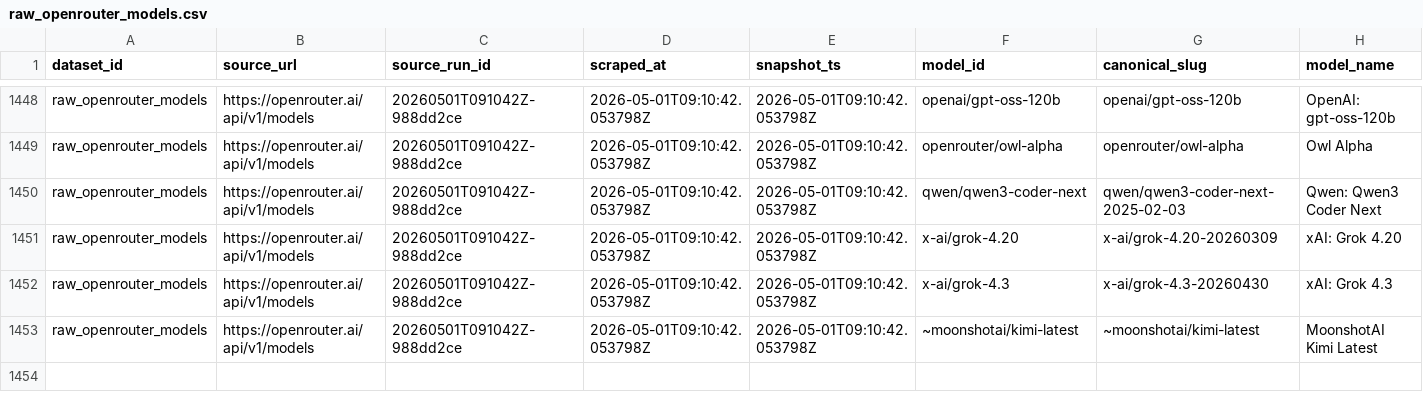
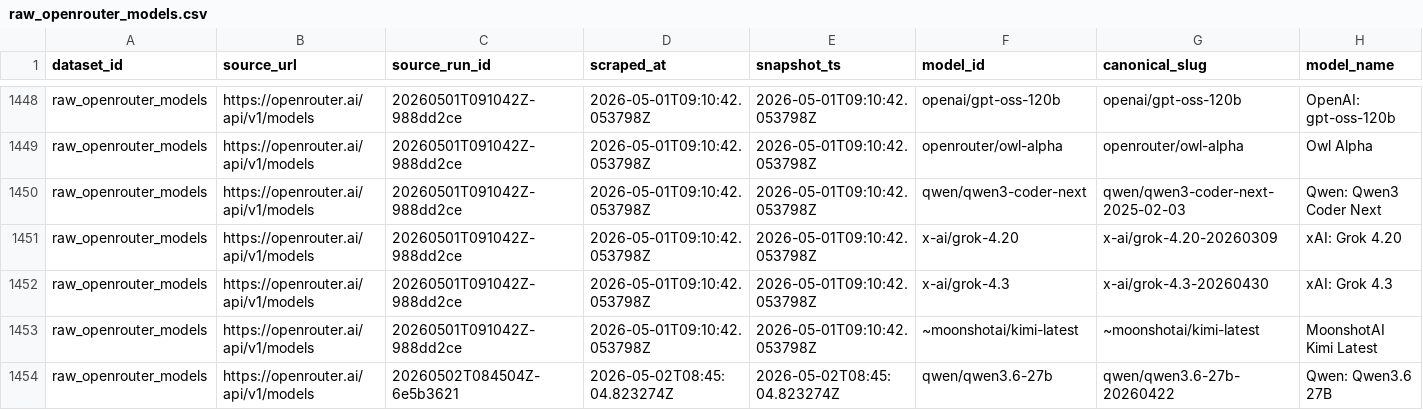
Before and after one commit to Henrywzh/alternative-data, a CSV file: data/normalized/compute_availability/raw_openrouter_models.csv, drawn as a sheet; only a part is shown, gaps mark what is left out; rows hold the shown columns only; the diff names each change by its address in the sheet, - before the commit and + after, or states it on an @@ line.

```diff
--- a/data/normalized/compute_availability/raw_openrouter_models.csv
+++ b/data/normalized/compute_availability/raw_openrouter_models.csv
+row 1454: raw_openrouter_models | https://openrouter.ai/api/v1/models | 20260502T084504Z-6e5b3621 | 2026-05-02T08:45:04.823274Z | 2026-05-02T08:45:04.823274Z | qwen/qwen3.6-27b | qwen/qwen3.6-27b-20260422 | Qwen: Qwen3.6 27B
```
Also changed, not shown: 2 other files.
